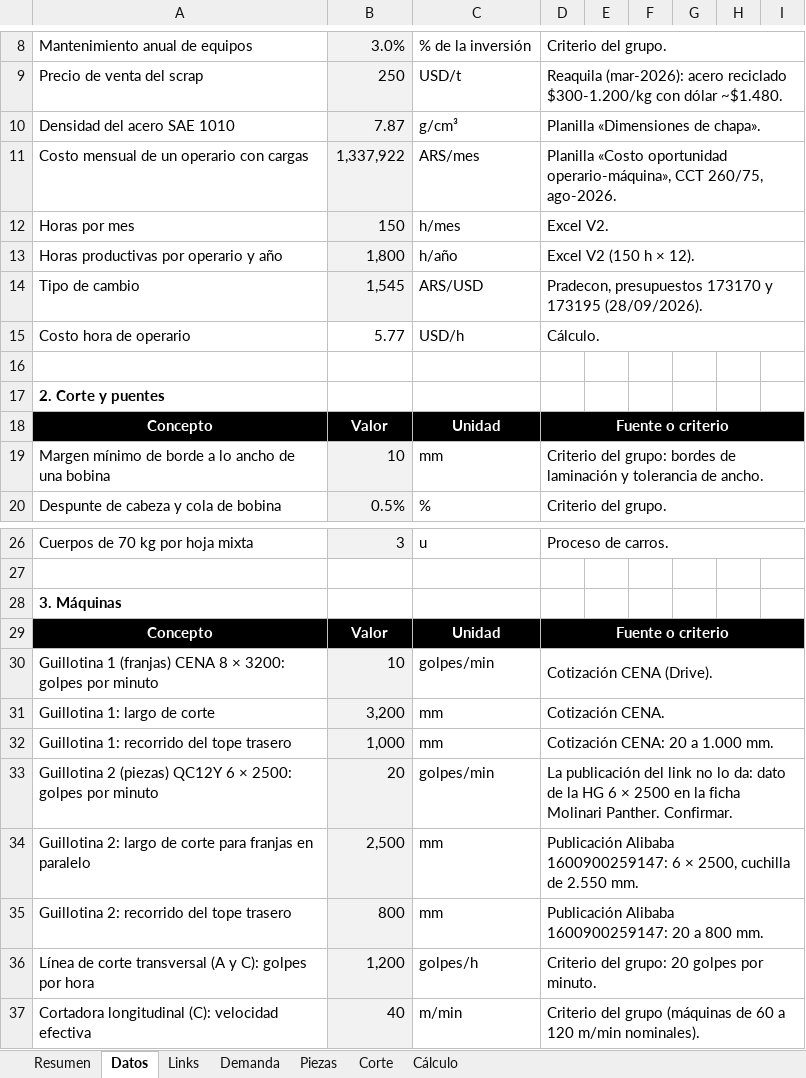
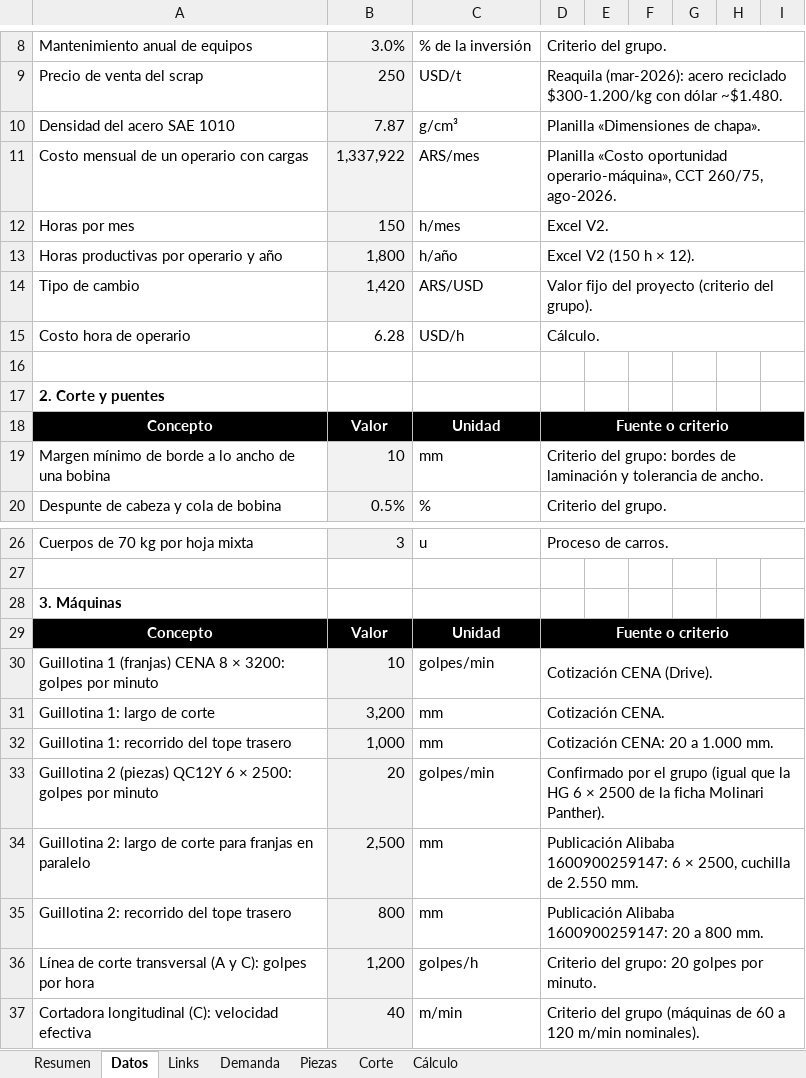
Before and after one commit to TadeoSinay/planos_industrial_flama, an Excel workbook: salida/Comparacion_corte.xlsx, sheet Datos, drawn as a sheet; only a part is shown, gaps mark what is left out; values as stored, in another font and other column widths than the file's, no borders; the diff names each change by its address in the sheet, - before the commit and + after, or states it on an @@ line.

```diff
--- a/salida/Comparacion_corte.xlsx (sheet Datos)
+++ b/salida/Comparacion_corte.xlsx (sheet Datos)
-B14: 1,545
+B14: 1,420
-D14: Pradecon, presupuestos 173170 y 173195 (28/09/2026).
+D14: Valor fijo del proyecto (criterio del grupo).
-B15: 5.77
+B15: 6.28
-D33: La publicación del link no lo da: dato de la HG 6 × 2500 en la ficha Molinari Panther. Confirmar.
+D33: Confirmado por el grupo (igual que la HG 6 × 2500 de la ficha Molinari Panther).
```
Also changed, not shown: sheet Cálculo, sheet Resumen, sheet Piezas, charts or pictures, 4 other files.
